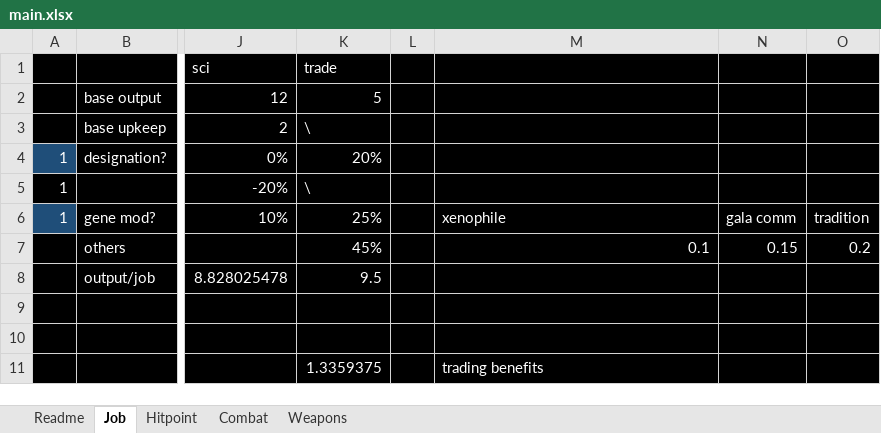
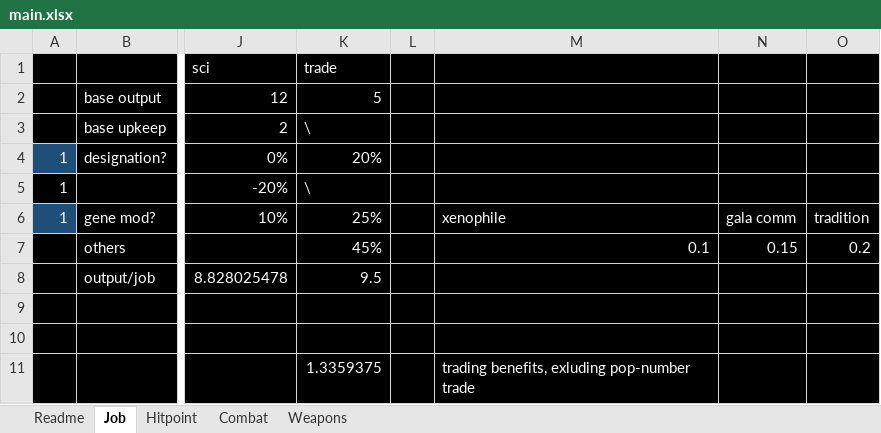
Before and after one commit to Daniel-Chin/Stellaris-Quant, an Excel workbook: main.xlsx, sheet Job, drawn as a sheet; only a part is shown, gaps mark what is left out; values as stored, in another font and other column widths than the file's, no borders; the diff names each change by its address in the sheet, - before the commit and + after, or states it on an @@ line.

```diff
--- a/main.xlsx (sheet Job)
+++ b/main.xlsx (sheet Job)
-M11: trading benefits
+M11: trading benefits, exluding pop-number trade
```
